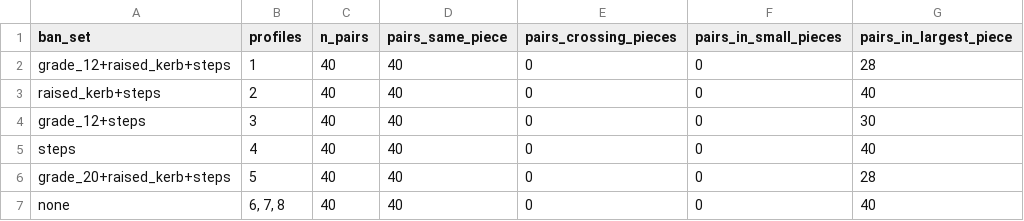
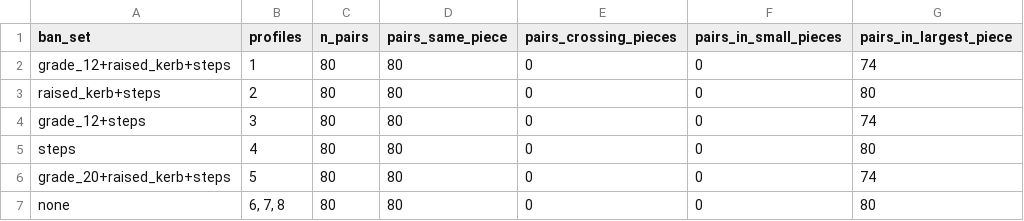
Before and after one commit to faithandjs/pairwise-learning, a CSV file: outputs/od_component_summary.csv, drawn as a sheet.

```diff
--- a/outputs/od_component_summary.csv
+++ b/outputs/od_component_summary.csv
@@ -1,7 +1,7 @@
 ban_set,profiles,n_pairs,pairs_same_piece,pairs_crossing_pieces,pairs_in_small_pieces,pairs_in_largest_piece
-grade_12+raised_kerb+steps,1,40,40,0,0,28
-raised_kerb+steps,2,40,40,0,0,40
-grade_12+steps,3,40,40,0,0,30
-steps,4,40,40,0,0,40
-grade_20+raised_kerb+steps,5,40,40,0,0,28
-none,"6, 7, 8",40,40,0,0,40
+grade_12+raised_kerb+steps,1,80,80,0,0,74
+raised_kerb+steps,2,80,80,0,0,80
+grade_12+steps,3,80,80,0,0,74
+steps,4,80,80,0,0,80
+grade_20+raised_kerb+steps,5,80,80,0,0,74
+none,"6, 7, 8",80,80,0,0,80
```
Also changed, not shown: outputs/candidate_counts.csv, outputs/candidate_summary.csv, 18 other files.
